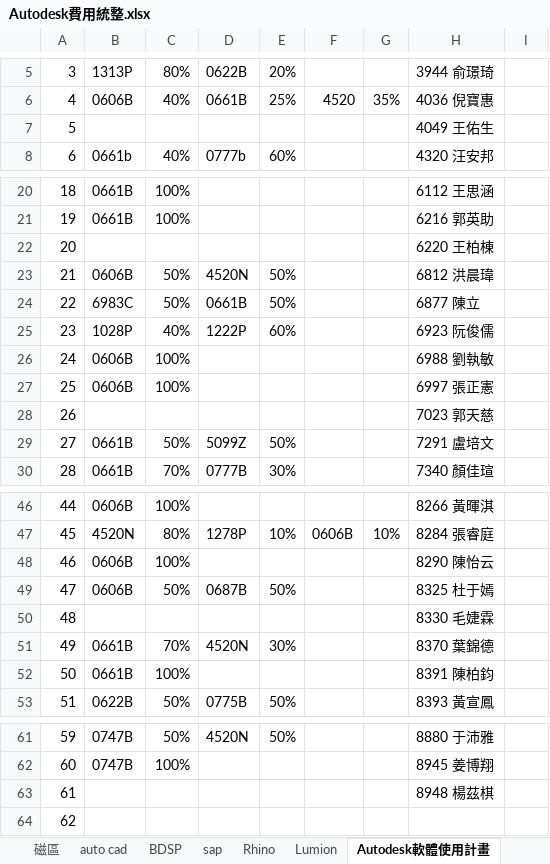
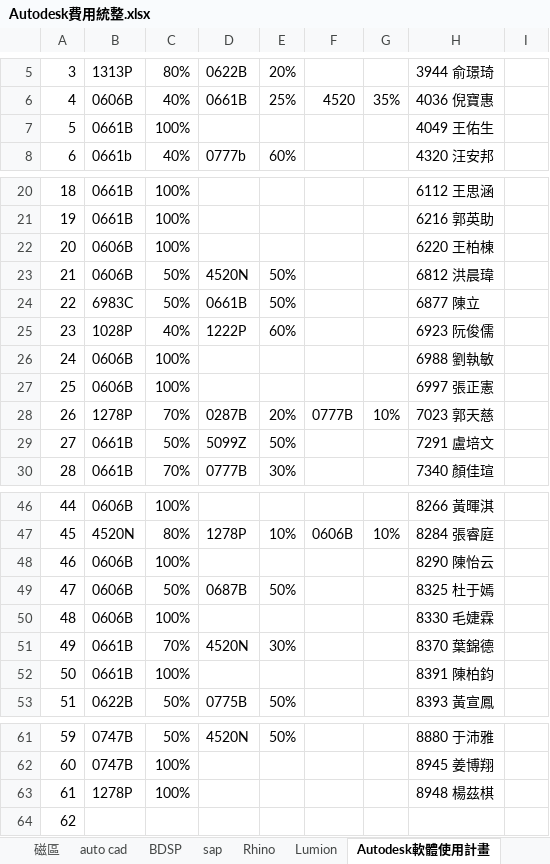
Before and after one commit to DonaldLu/AutodeskCost, an Excel workbook: AutodeskCost/Autodesk費用統整.xlsx, sheet Autodesk軟體使用計畫, drawn as a sheet; only a part is shown, gaps mark what is left out; values as stored, in another font and other column widths than the file's, no cell formats; the diff covers the shown part only; the diff names each change by its address in the sheet, - before the commit and + after, or states it on an @@ line.

Commit message:
完成Sheet, 【計畫資訊】、【部門電腦使用費月報】、【Autodesk軟體使用計畫】資料儲存與基本判斷

```diff
--- a/AutodeskCost/Autodesk費用統整.xlsx (sheet Autodesk軟體使用計畫)
+++ b/AutodeskCost/Autodesk費用統整.xlsx (sheet Autodesk軟體使用計畫)
-B7: (empty)
+B7: 0661B
-C7: (empty)
+C7: 100%
-B22: (empty)
+B22: 0606B
-C22: (empty)
+C22: 100%
-B28: (empty)
+B28: 1278P
-C28: (empty)
+C28: 70%
-D28: (empty)
+D28: 0287B
-E28: (empty)
+E28: 20%
-F28: (empty)
+F28: 0777B
-G28: (empty)
+G28: 10%
-B50: (empty)
+B50: 0606B
-C50: (empty)
+C50: 100%
-B63: (empty)
+B63: 1278P
-C63: (empty)
+C63: 100%
```
Also changed, not shown: 1 edited cell elsewhere in this sheet, cell formats, 3 other files.
